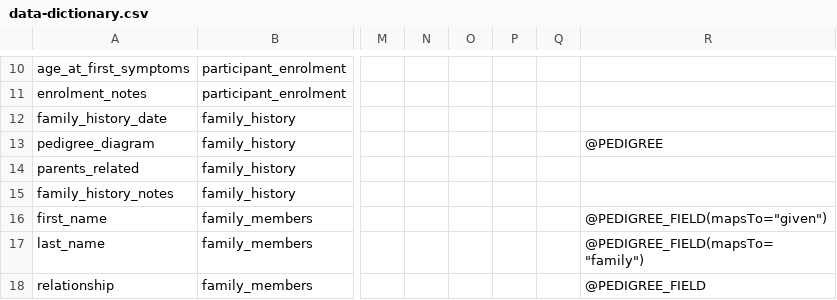
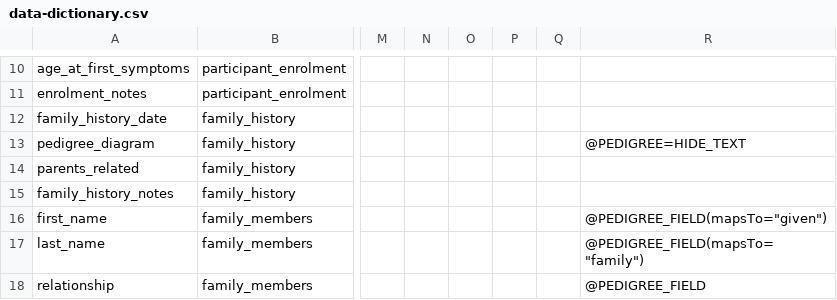
Before and after one commit to aehrc/redcap_pedigree_editor, a CSV file: documentation/example-project/data-dictionary.csv, drawn as a sheet; only a part is shown, gaps mark what is left out; the diff names each change by its address in the sheet, - before the commit and + after, or states it on an @@ line.

```diff
--- a/documentation/example-project/data-dictionary.csv
+++ b/documentation/example-project/data-dictionary.csv
-R13: @PEDIGREE
+R13: @PEDIGREE=HIDE_TEXT
```
Also changed, not shown: 2 other files.
